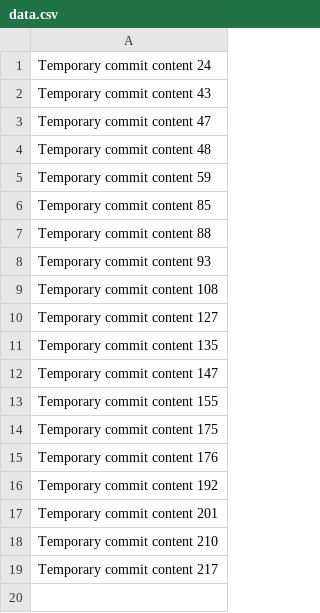
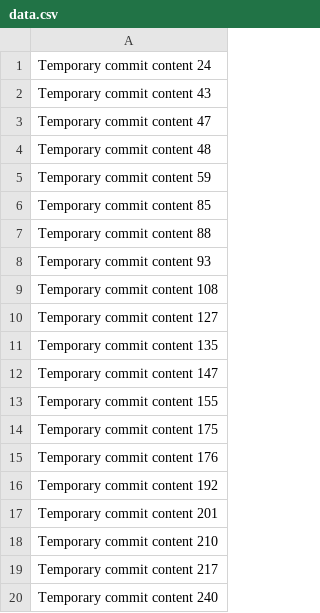
Before and after one commit to jasonbeck/FitSync, a CSV file: data.csv, drawn as a sheet; the diff names each change by its address in the sheet, - before the commit and + after, or states it on an @@ line.

```diff
--- a/data.csv
+++ b/data.csv
+row 20: Temporary commit content 240
```
